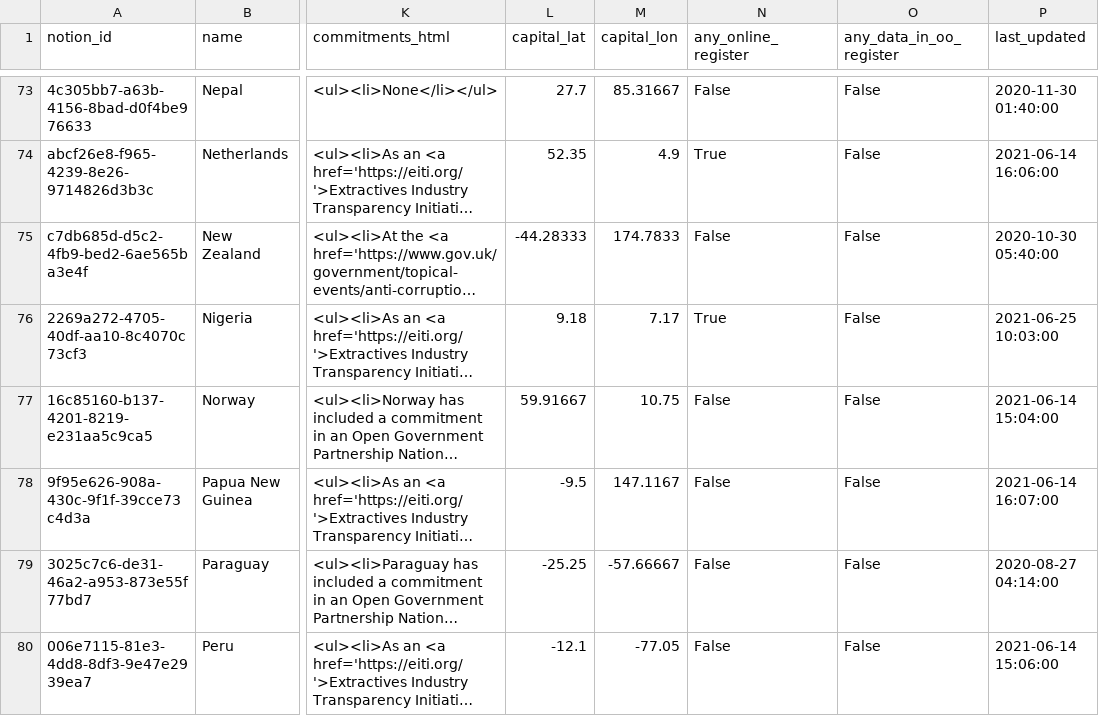
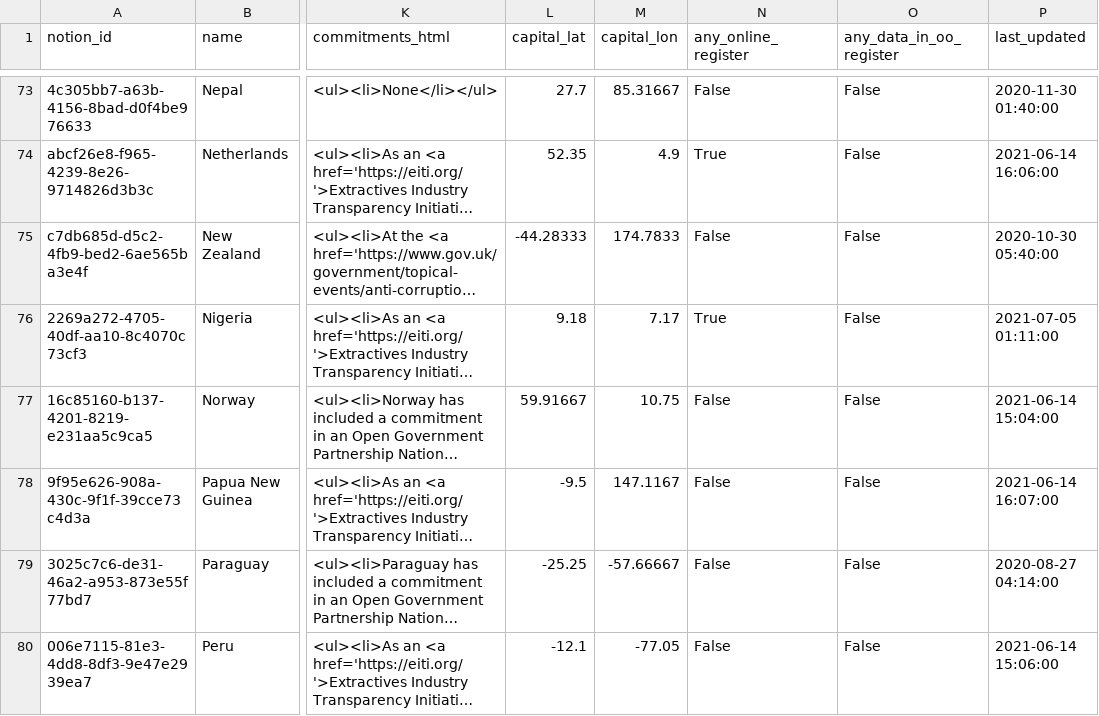
Before and after one commit to openownership/openownership.beta, a CSV file: _data/countries.csv, drawn as a sheet; only a part is shown, gaps mark what is left out; long unchanged cells end in …; the diff covers the shown part only; the diff names each change by its address in the sheet, - before the commit and + after, or states it on an @@ line.

Commit message:
Updated Countries and 1 other file

```diff
--- a/_data/countries.csv
+++ b/_data/countries.csv
-P76 (last_updated): 2021-06-25 10:03:00
+P76 (last_updated): 2021-07-05 01:11:00
```
Also changed, not shown: 19 edited cells elsewhere in this file, 1 other file.
